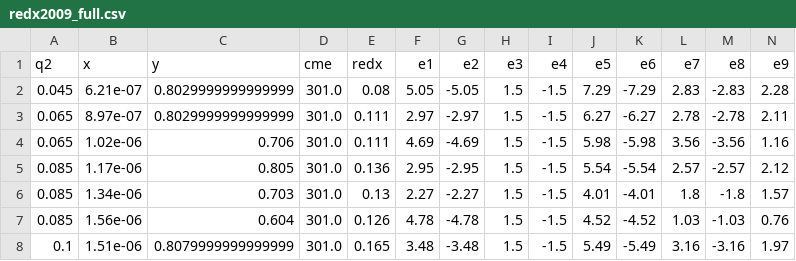
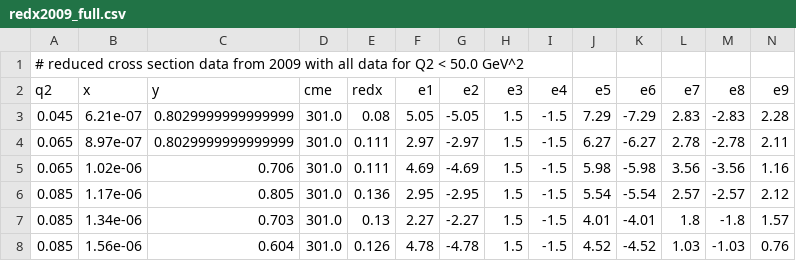
Before and after one commit to amandawei00/zk-lab, a CSV file: data/redx2009_full.csv, drawn as a sheet; only a part is shown; the shorter side is filled out with more unchanged rows; rows hold the shown columns only; the diff names each change by its address in the sheet, - before the commit and + after, or states it on an @@ line.

```diff
--- a/data/redx2009_full.csv
+++ b/data/redx2009_full.csv
+row 1: # reduced cross section data from 2009 with all data for Q2 < 50.0 GeV^2
```
Also changed, not shown: data/redx2009.csv, 43 other files.
